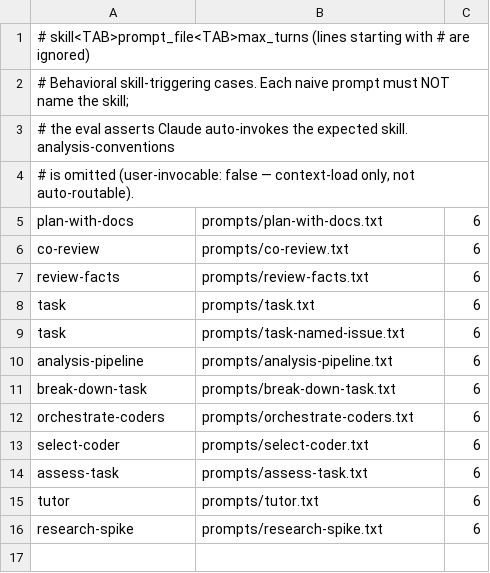
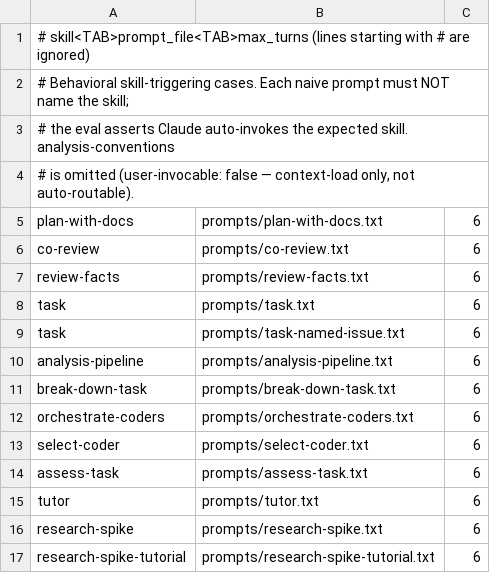
Before and after one commit to bestdan/workflow-skills, a TSV file: evals/manifest.tsv, drawn as a sheet; the diff names each change by its address in the sheet, - before the commit and + after, or states it on an @@ line.

```diff
--- a/evals/manifest.tsv
+++ b/evals/manifest.tsv
+row 17: research-spike-tutorial | prompts/research-spike-tutorial.txt | 6
```
Also changed, not shown: 6 other files.
